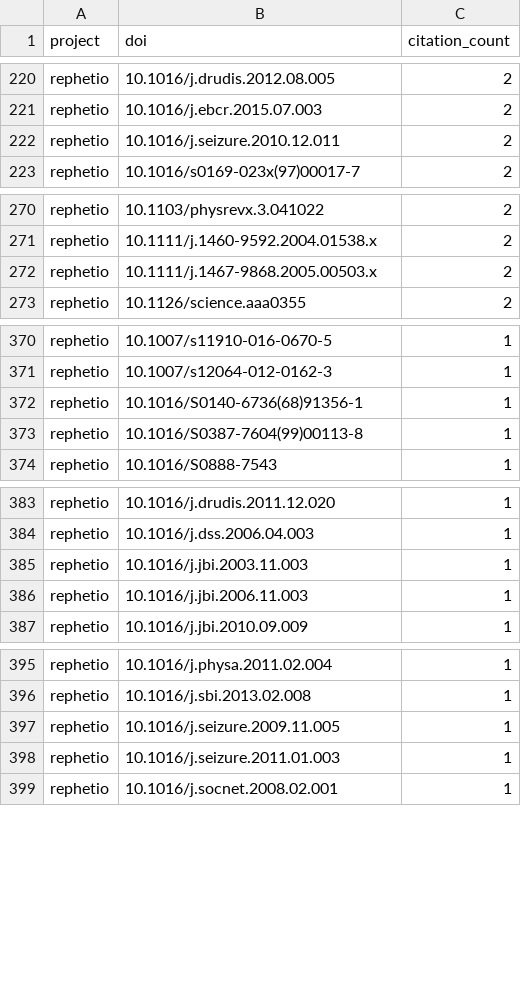
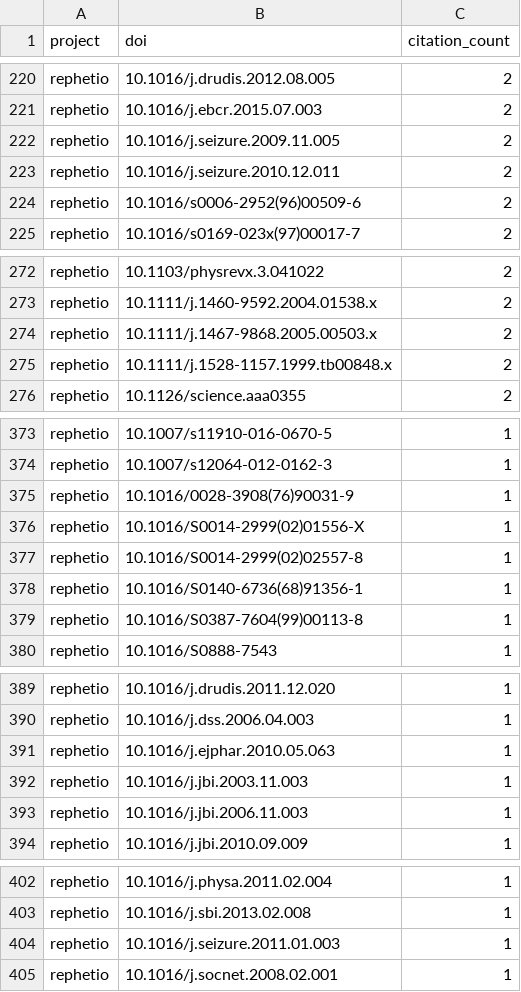
Before and after one commit to dhimmel/thinklytics, a TSV file: process/table/citations.tsv, drawn as a sheet; only a part is shown, gaps mark what is left out; removed rows and columns are numbered as before the commit, all else as after; the diff covers the shown part only; the diff names each change by its address in the sheet, - before the commit and + after, or states it on an @@ line.

Commit message:
Auto-export all projects on 2017-02-01
Created by Travis CI build number 207 and job number 207.1.
https://travis-ci.org/dhimmel/thinklytics/builds/197451704
https://travis-ci.org/dhimmel/thinklytics/jobs/197451706

Committed on 2017-02-01T21:45:29+0000.

```diff
--- a/process/table/citations.tsv
+++ b/process/table/citations.tsv
+row 222: rephetio | 10.1016/j.seizure.2009.11.005 | 2
+row 224: rephetio | 10.1016/s0006-2952(96)00509-6 | 2
+row 275: rephetio | 10.1111/j.1528-1157.1999.tb00848.x | 2
+row 375: rephetio | 10.1016/0028-3908(76)90031-9 | 1
+row 376: rephetio | 10.1016/S0014-2999(02)01556-X | 1
+row 377: rephetio | 10.1016/S0014-2999(02)02557-8 | 1
+row 391: rephetio | 10.1016/j.ejphar.2010.05.063 | 1
-row 397: rephetio | 10.1016/j.seizure.2009.11.005 | 1
```
Also changed, not shown: 4 added rows and 2 removed rows elsewhere in this file, process/table/comments.tsv, process/table/documents.tsv, 13 other files.
